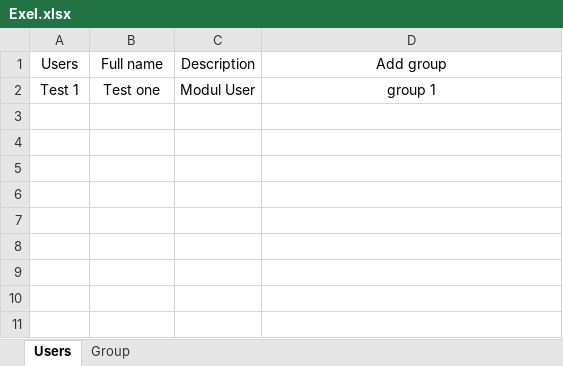
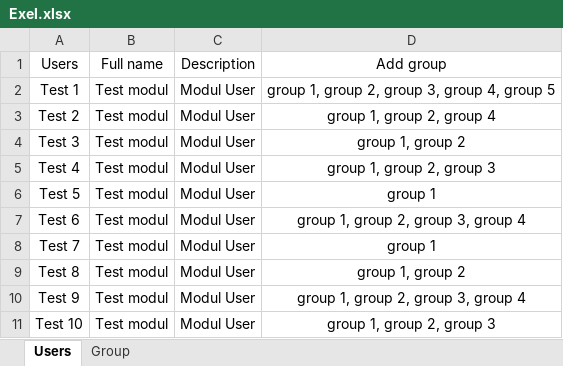
Before and after one commit to savyakvitalik/Windows_users, an Excel workbook: dist/Exel.xlsx, sheet Users, drawn as a sheet; values as stored, in another font and other column widths than the file's, no borders; the diff names each change by its address in the sheet, - before the commit and + after, or states it on an @@ line.

```diff
--- a/dist/Exel.xlsx (sheet Users)
+++ b/dist/Exel.xlsx (sheet Users)
-B2 (Full name): Test one
+B2 (Full name): Test modul
-D2 (Add group): group 1
+D2 (Add group): group 1, group 2, group 3, group 4, group 5
+row 3: Test 2 | Test modul | Modul User | group 1, group 2, group 4
+row 4: Test 3 | Test modul | Modul User | group 1, group 2
+row 5: Test 4 | Test modul | Modul User | group 1, group 2, group 3
+row 6: Test 5 | Test modul | Modul User | group 1
+row 7: Test 6 | Test modul | Modul User | group 1, group 2, group 3, group 4
+row 8: Test 7 | Test modul | Modul User | group 1
+row 9: Test 8 | Test modul | Modul User | group 1, group 2
+row 10: Test 9 | Test modul | Modul User | group 1, group 2, group 3, group 4
+row 11: Test 10 | Test modul | Modul User | group 1, group 2, group 3
```
Also changed, not shown: sheet Group, 8 other files.
